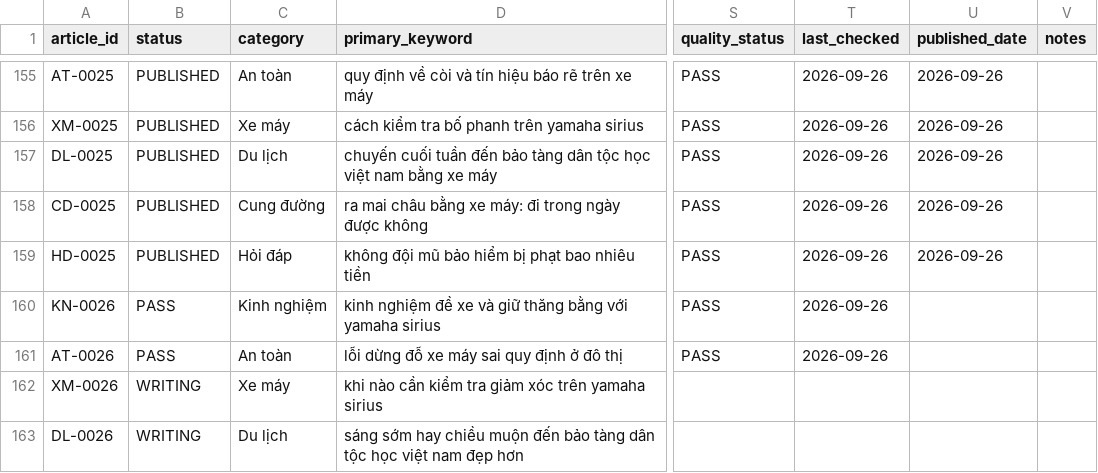
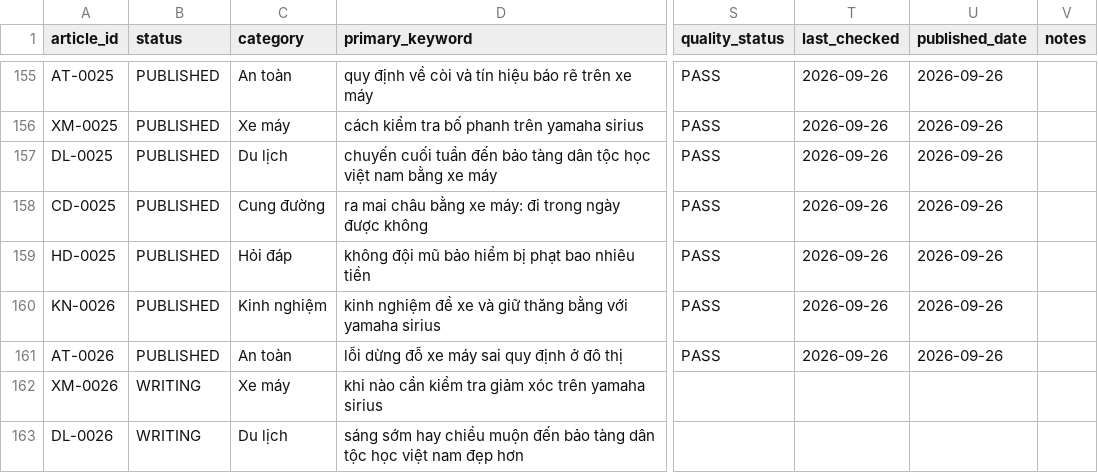
Before and after one commit to thuexemayhanoi/shop, a CSV file: data/content-matrix.csv, drawn as a sheet; only a part is shown, gaps mark what is left out; the diff names each change by its address in the sheet, - before the commit and + after, or states it on an @@ line.

```diff
--- a/data/content-matrix.csv
+++ b/data/content-matrix.csv
-B160:B161 (status): PASS
+B160:B161 (status): PUBLISHED
-U160:U161 (published_date): (empty)
+U160:U161 (published_date): 2026-09-26
```
Also changed, not shown: 8 other files.
